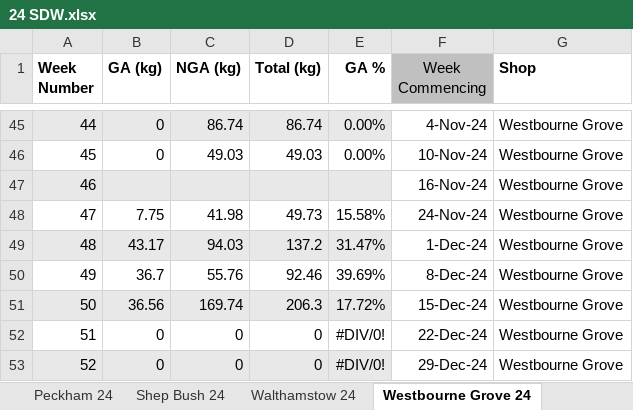
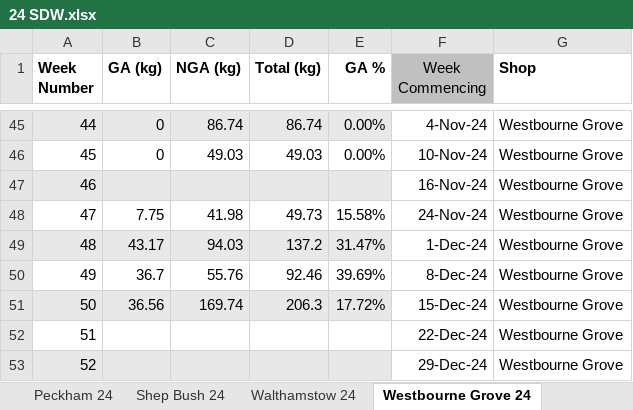
Before and after one commit to traidgiftaid/sdw, an Excel workbook: 24 SDW.xlsx, sheet Westbourne Grove 24, drawn as a sheet; only a part is shown, gaps mark what is left out; values as stored, in another font and other column widths than the file's, no borders; table styles not drawn; the diff names each change by its address in the sheet, - before the commit and + after, or states it on an @@ line.

```diff
--- a/24 SDW.xlsx (sheet Westbourne Grove 24)
+++ b/24 SDW.xlsx (sheet Westbourne Grove 24)
-B52:B53 (GA (kg)): 0
+B52:B53 (GA (kg)): (empty)
-C52:C53 (NGA (kg)): 0
+C52:C53 (NGA (kg)): (empty)
-D52:D53 (Total (kg)): 0
+D52:D53 (Total (kg)): (empty)
-E52:E53 (GA %): #DIV/0!
+E52:E53 (GA %): (empty)
```
Also changed, not shown: 25 SDW.xlsx.
